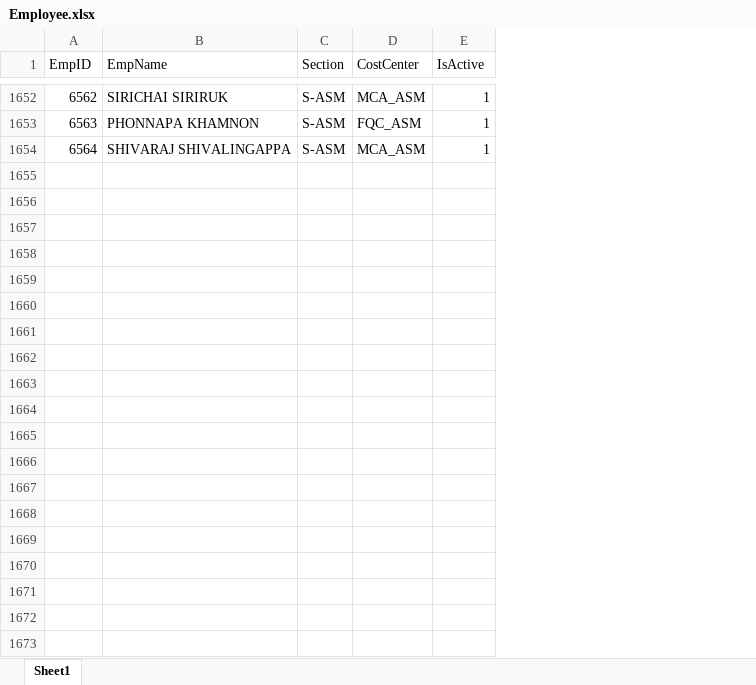
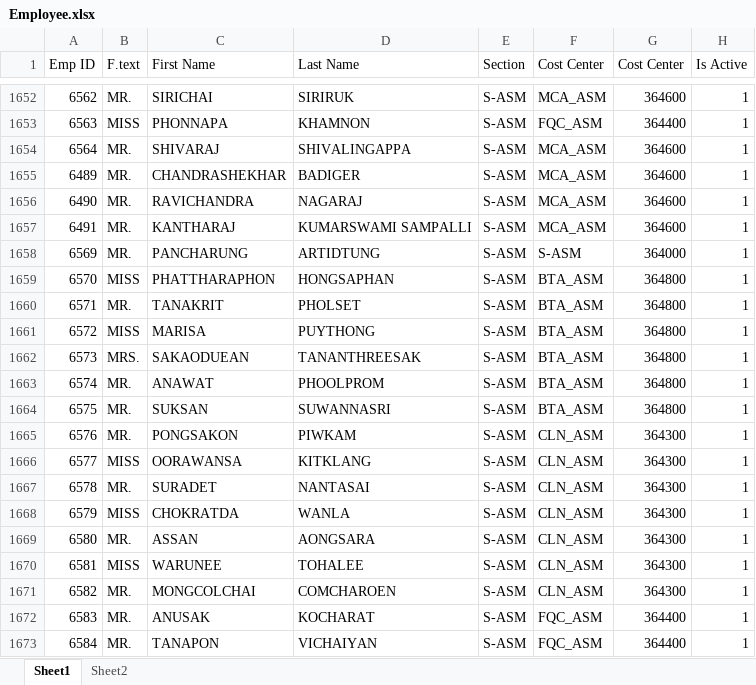
Before and after one commit to pingmpz/sfr, an Excel workbook: media/Employee.xlsx, sheet Sheet1, drawn as a sheet; only a part is shown, gaps mark what is left out; values as stored, in another font and other column widths than the file's, no cell formats; removed rows and columns are numbered as before the commit, all else as after; the diff covers the shown part only; the diff names each change by its address in the sheet, - before the commit and + after, or states it on an @@ line.

```diff
--- a/media/Employee.xlsx (sheet Sheet1)
+++ b/media/Employee.xlsx (sheet Sheet1)
+sheet tab: Sheet2
-column B (EmpName), rows 1652-1654: SIRICHAI SIRIRUK | PHONNAPA KHAMNON | SHIVARAJ SHIVALINGAPPA
+column B (F.text), rows 1652-1654: MR. | MISS | MR.
+column C (First Name), rows 1652-1654: SIRICHAI | PHONNAPA | SHIVARAJ
+column D (Last Name), rows 1652-1654: SIRIRUK | KHAMNON | SHIVALINGAPPA
+column G (Cost Center), rows 1652-1654: 364600 | 364400 | 364600
-A1: EmpID
+A1: Emp ID
-F1: CostCenter
+F1: Cost Center
-H1: IsActive
+H1: Is Active
+row 1655: 6489 | MR. | CHANDRASHEKHAR | BADIGER | S-ASM | MCA_ASM | 364600 | 1
+row 1656: 6490 | MR. | RAVICHANDRA | NAGARAJ | S-ASM | MCA_ASM | 364600 | 1
+row 1657: 6491 | MR. | KANTHARAJ | KUMARSWAMI SAMPALLI | S-ASM | MCA_ASM | 364600 | 1
+row 1658: 6569 | MR. | PANCHARUNG | ARTIDTUNG | S-ASM | S-ASM | 364000 | 1
+row 1659: 6570 | MISS | PHATTHARAPHON | HONGSAPHAN | S-ASM | BTA_ASM | 364800 | 1
+row 1660: 6571 | MR. | TANAKRIT | PHOLSET | S-ASM | BTA_ASM | 364800 | 1
+row 1661: 6572 | MISS | MARISA | PUYTHONG | S-ASM | BTA_ASM | 364800 | 1
+row 1662: 6573 | MRS. | SAKAODUEAN | TANANTHREESAK | S-ASM | BTA_ASM | 364800 | 1
+row 1663: 6574 | MR. | ANAWAT | PHOOLPROM | S-ASM | BTA_ASM | 364800 | 1
+row 1664: 6575 | MR. | SUKSAN | SUWANNASRI | S-ASM | BTA_ASM | 364800 | 1
+row 1665: 6576 | MR. | PONGSAKON | PIWKAM | S-ASM | CLN_ASM | 364300 | 1
+row 1666: 6577 | MISS | OORAWANSA | KITKLANG | S-ASM | CLN_ASM | 364300 | 1
+row 1667: 6578 | MR. | SURADET | NANTASAI | S-ASM | CLN_ASM | 364300 | 1
+row 1668: 6579 | MISS | CHOKRATDA | WANLA | S-ASM | CLN_ASM | 364300 | 1
+row 1669: 6580 | MR. | ASSAN | AONGSARA | S-ASM | CLN_ASM | 364300 | 1
+row 1670: 6581 | MISS | WARUNEE | TOHALEE | S-ASM | CLN_ASM | 364300 | 1
+row 1671: 6582 | MR. | MONGCOLCHAI | COMCHAROEN | S-ASM | CLN_ASM | 364300 | 1
+row 1672: 6583 | MR. | ANUSAK | KOCHARAT | S-ASM | FQC_ASM | 364400 | 1
+row 1673: 6584 | MR. | TANAPON | VICHAIYAN | S-ASM | FQC_ASM | 364400 | 1
```
Also changed, not shown: 9 added rows and 50 edited cells elsewhere in this sheet, cell formats, 1 other file.
